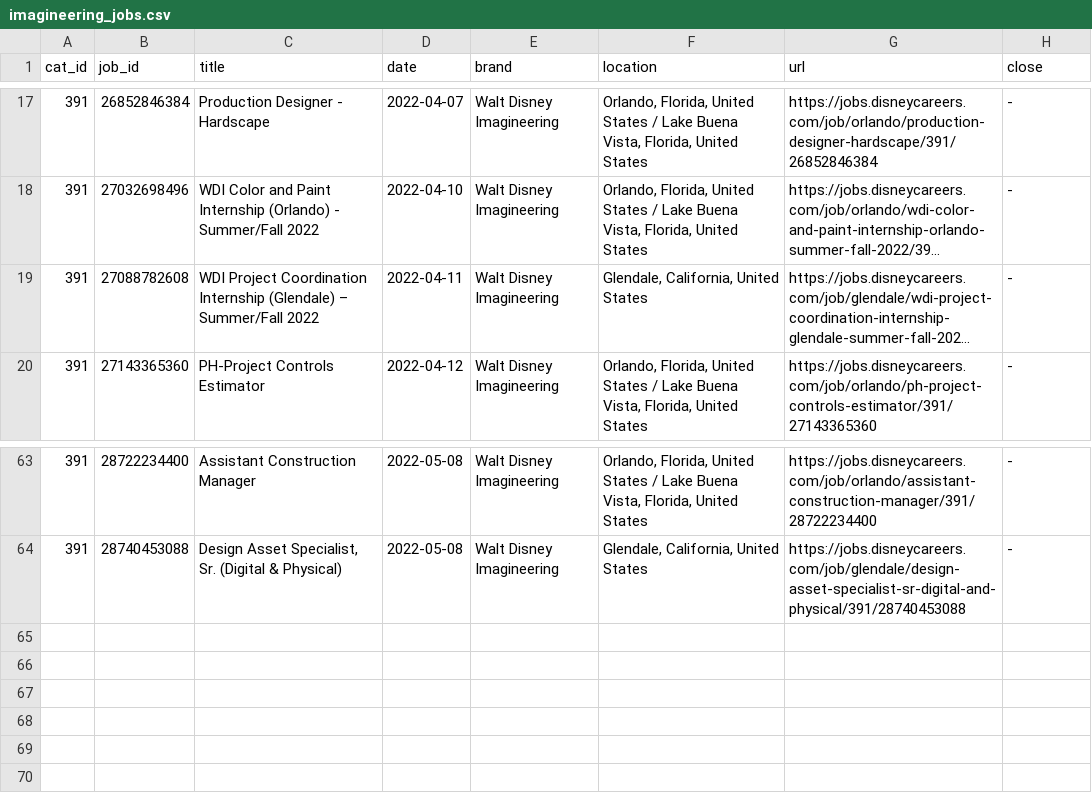
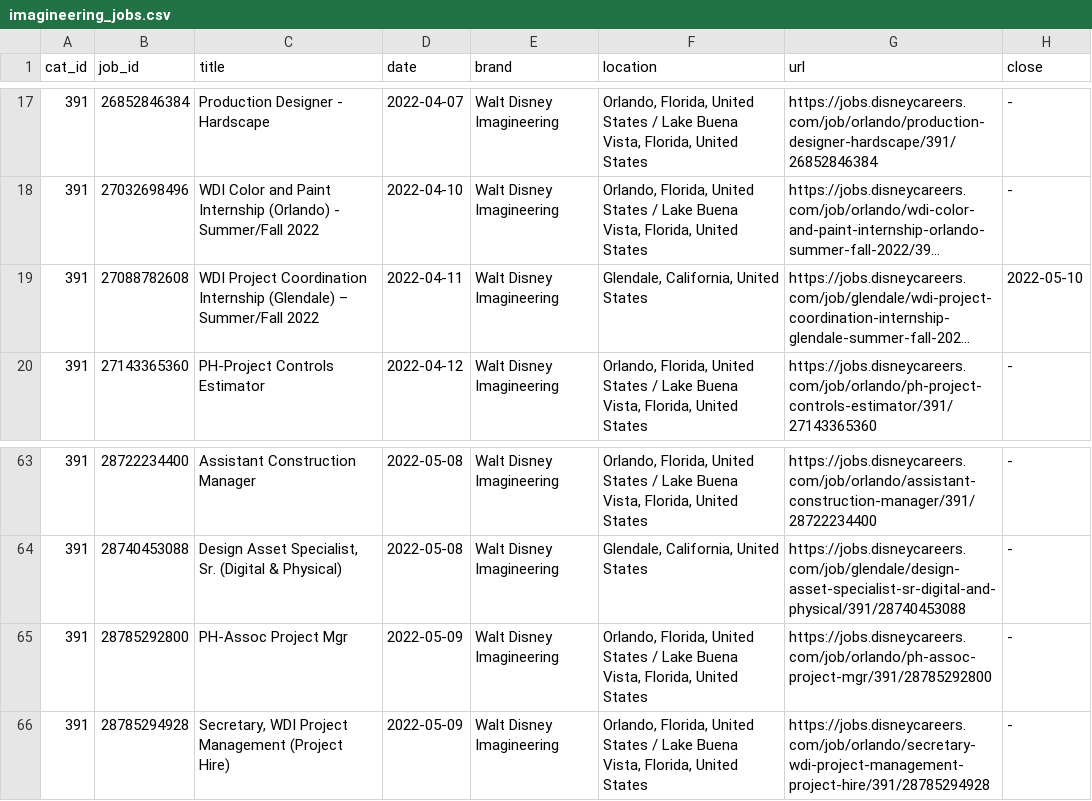
Before and after one commit to dpasse/monte, a CSV file: data/disney/imagineering_jobs.csv, drawn as a sheet; only a part is shown, gaps mark what is left out; long unchanged cells end in …; the diff names each change by its address in the sheet, - before the commit and + after, or states it on an @@ line.

```diff
--- a/data/disney/imagineering_jobs.csv
+++ b/data/disney/imagineering_jobs.csv
-H19 (close): -
+H19 (close): 2022-05-10
+row 65: 391 | 28785292800 | PH-Assoc Project Mgr | 2022-05-09 | Walt Disney Imagineering | Orlando, Florida, United States / Lake Buena Vista, Florida, United States | https://jobs.disneycareers.com/job/orlando/ph-assoc-project-mgr/391/28785292800 | -
+row 66: 391 | 28785294928 | Secretary, WDI Project Management (Project Hire) | 2022-05-09 | Walt Disney Imagineering | Orlando, Florida, United States / Lake Buena Vista, Florida, United States | https://jobs.disneycareers.com/job/orlando/secretary-wdi-project-management-project-hire/391/28785294928 | -
```
Also changed, not shown: data/disney/jobs.csv, 4 other files.
